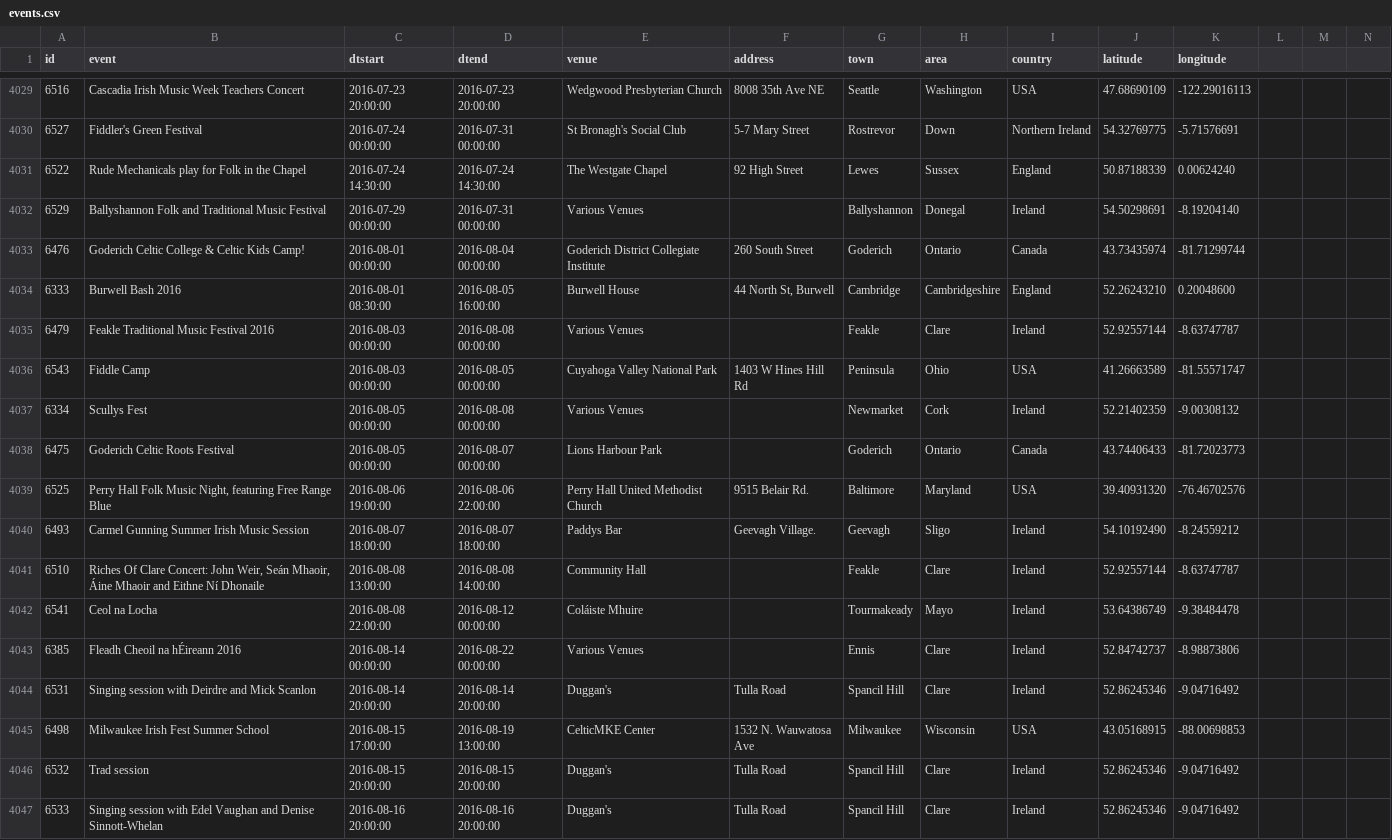
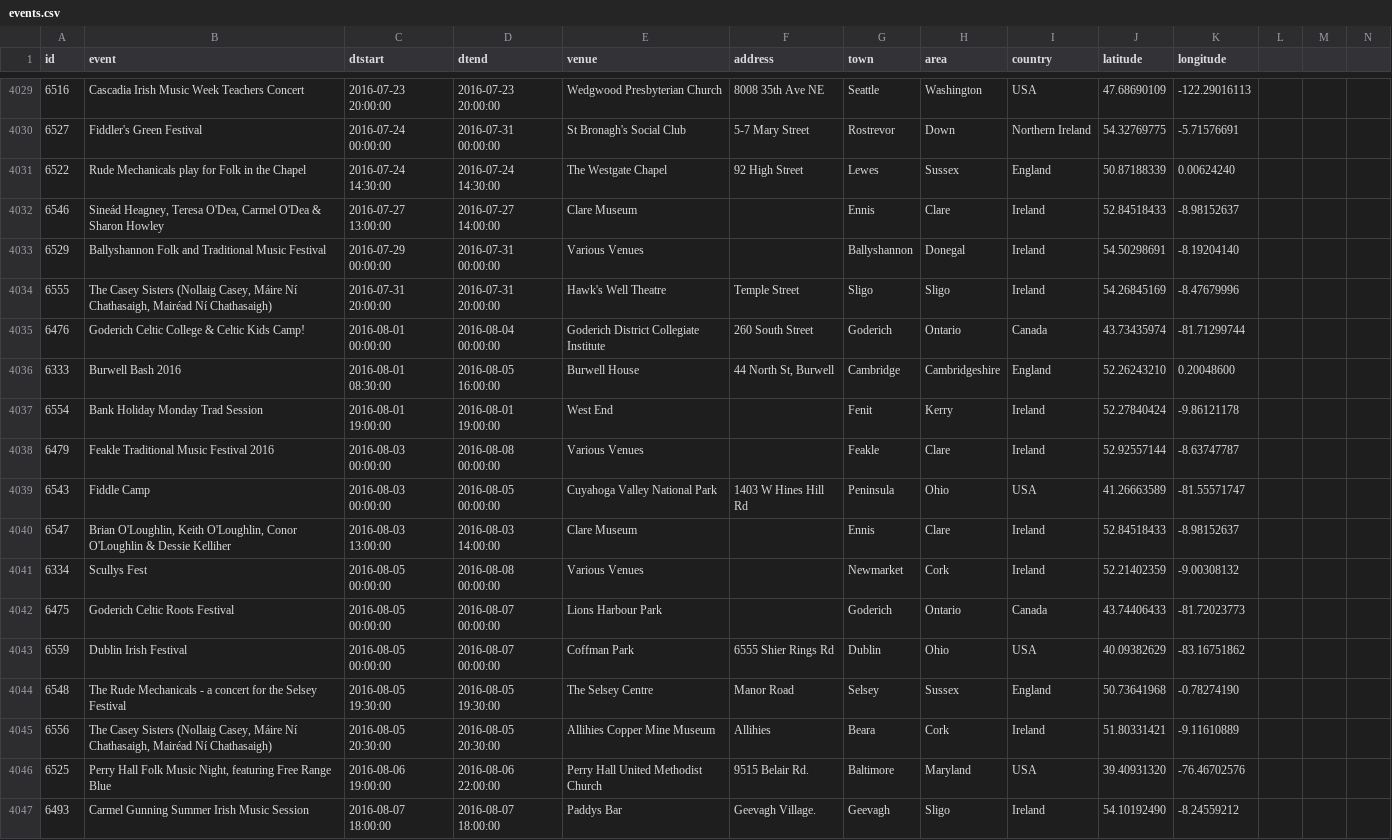
Before and after one commit to adactio/TheSession-data, a CSV file: csv/events.csv, drawn as a sheet; only a part is shown, gaps mark what is left out; the shorter side is filled out with more unchanged rows; the diff covers the shown part only.

Commit message:
Latest data dump

```diff
--- a/csv/events.csv
+++ b/csv/events.csv
@@ -4031,9 +4031,16 @@
 6522,"Rude Mechanicals play for Folk in the Chapel","2016-07-24 14:30:00","2016-07-24 14:30:00","The Westgate Chapel","92 High Street","Lewes","Sussex","England",50.87188339,0.00624240
+6546,"Sineád Heagney, Teresa O'Dea, Carmel O'Dea & Sharon Howley ","2016-07-27 13:00:00","2016-07-27 14:00:00","Clare Museum","","Ennis","Clare","Ireland",52.84518433,-8.98152637
 6529,"Ballyshannon Folk and Traditional Music Festival","2016-07-29 00:00:00","2016-07-31 00:00:00","Various Venues","","Ballyshannon","Donegal","Ireland",54.50298691,-8.19204140
+6555,"The Casey Sisters (Nollaig Casey, Máire Ní Chathasaigh, Mairéad Ní Chathasaigh)","2016-07-31 20:00:00","2016-07-31 20:00:00","Hawk's Well Theatre","Temple Street","Sligo","Sligo","Ireland",54.26845169,-8.47679996
 6476,"Goderich Celtic College & Celtic Kids Camp! ","2016-08-01 00:00:00","2016-08-04 00:00:00","Goderich District Collegiate Institute","260 South Street","Goderich","Ontario","Canada",43.73435974,-81.71299744
 6333,"Burwell Bash 2016","2016-08-01 08:30:00","2016-08-05 16:00:00","Burwell House","44 North St, Burwell","Cambridge","Cambridgeshire","England",52.26243210,0.20048600
+6554,"Bank Holiday Monday Trad Session","2016-08-01 19:00:00","2016-08-01 19:00:00","West End","","Fenit","Kerry","Ireland",52.27840424,-9.86121178
 6479,"Feakle Traditional Music Festival 2016","2016-08-03 00:00:00","2016-08-08 00:00:00","Various Venues","","Feakle","Clare","Ireland",52.92557144,-8.63747787
 6543,"Fiddle Camp","2016-08-03 00:00:00","2016-08-05 00:00:00","Cuyahoga Valley National Park","1403 W Hines Hill Rd","Peninsula","Ohio","USA",41.26663589,-81.55571747
+6547,"Brian O'Loughlin, Keith O'Loughlin, Conor O'Loughlin & Dessie Kelliher ","2016-08-03 13:00:00","2016-08-03 14:00:00","Clare Museum","","Ennis","Clare","Ireland",52.84518433,-8.98152637
 6334,"Scullys Fest","2016-08-05 00:00:00","2016-08-08 00:00:00","Various Venues","","Newmarket","Cork","Ireland",52.21402359,-9.00308132
 6475,"Goderich Celtic Roots Festival","2016-08-05 00:00:00","2016-08-07 00:00:00","Lions Harbour Park","","Goderich","Ontario","Canada",43.74406433,-81.72023773
+6559,"Dublin Irish Festival","2016-08-05 00:00:00","2016-08-07 00:00:00","Coffman Park","6555 Shier Rings Rd","Dublin","Ohio","USA",40.09382629,-83.16751862
+6548,"The Rude Mechanicals - a concert for the Selsey Festival","2016-08-05 19:30:00","2016-08-05 19:30:00","The Selsey Centre","Manor Road","Selsey","Sussex","England",50.73641968,-0.78274190
+6556,"The Casey Sisters (Nollaig Casey, Máire Ní Chathasaigh, Mairéad Ní Chathasaigh)","2016-08-05 20:30:00","2016-08-05 20:30:00","Allihies Copper Mine Museum","Allihies","Beara","Cork","Ireland",51.80331421,-9.11610889
 6525,"Perry Hall Folk Music Night, featuring Free Range Blue","2016-08-06 19:00:00","2016-08-06 22:00:00","Perry Hall United Methodist Church ","9515 Belair Rd.","Baltimore","Maryland","USA",39.40931320,-76.46702576
```
Also changed, not shown: 9 added rows and 4 edited cells elsewhere in this file, csv/sessions.csv, 6 other files.
